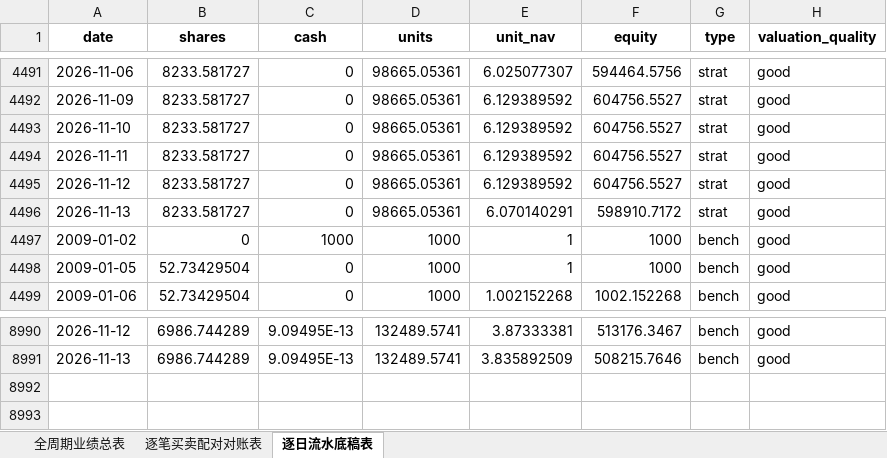
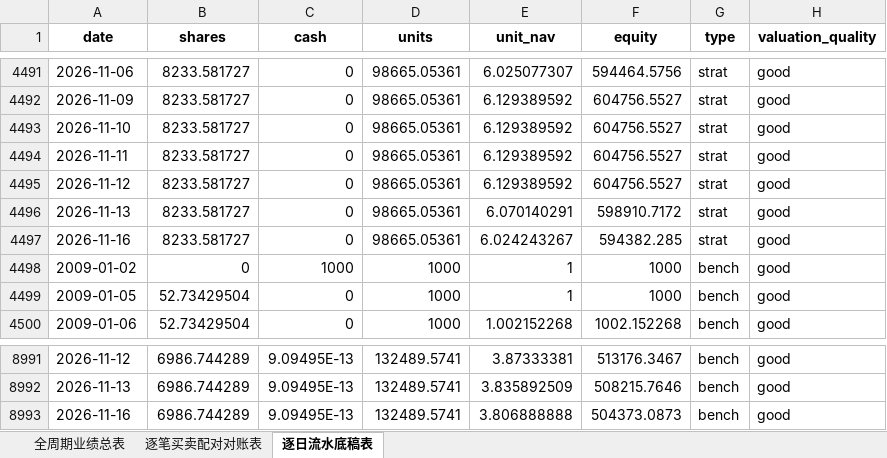
Before and after one commit to JiananZhao/html, an Excel workbook: 宏观反身性阿尔法模型_KRE微观雷达全周期对账表.xlsx, sheet 逐日流水底稿表, drawn as a sheet; only a part is shown, gaps mark what is left out; values as stored, in another font and other column widths than the file's, no borders; the diff names each change by its address in the sheet, - before the commit and + after, or states it on an @@ line.

```diff
--- a/宏观反身性阿尔法模型_KRE微观雷达全周期对账表.xlsx (sheet 逐日流水底稿表)
+++ b/宏观反身性阿尔法模型_KRE微观雷达全周期对账表.xlsx (sheet 逐日流水底稿表)
+row 4497: 2026-11-16 | 8233.581727 | 0 | 98665.05361 | 6.024243267 | 594382.285 | strat | good
+row 8993: 2026-11-16 | 6986.744289 | 9.09495E-13 | 132489.5741 | 3.806888888 | 504373.0873 | bench | good
```
Also changed, not shown: sheet 全周期业绩总表, 宏观反身性阿尔法模型_IGV微观雷达全周期对账表.xlsx, 宏观反身性阿尔法模型_NOW微观雷达全周期对账表.xlsx, 35 other files.
